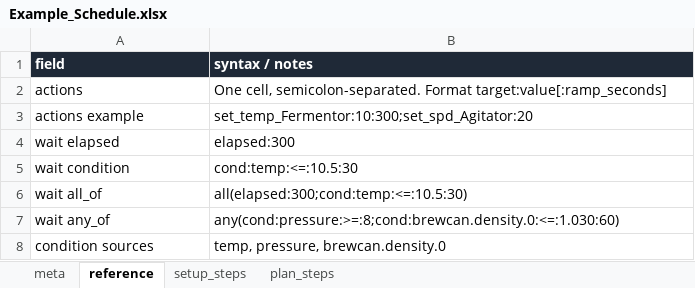
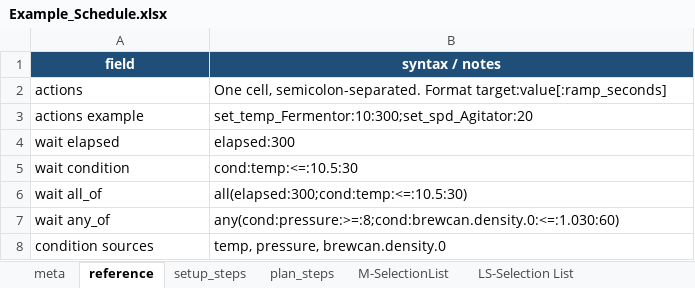
Before and after one commit to FelixAbeln/LabBREW, an Excel workbook: data/Example_Schedule.xlsx, sheet reference, drawn as a sheet; values as stored, in another font and other column widths than the file's, no borders; the diff names each change by its address in the sheet, - before the commit and + after, or states it on an @@ line.

```diff
--- a/data/Example_Schedule.xlsx (sheet reference)
+++ b/data/Example_Schedule.xlsx (sheet reference)
+sheet tab: M-SelectionList
+sheet tab: LS-Selection List
@@ A1:B1 fill: #1F2937 → #1F4E78, alignment: left → center @@
```
Also changed, not shown: sheet meta, sheet setup_steps, sheet plan_steps, 17 other files.
